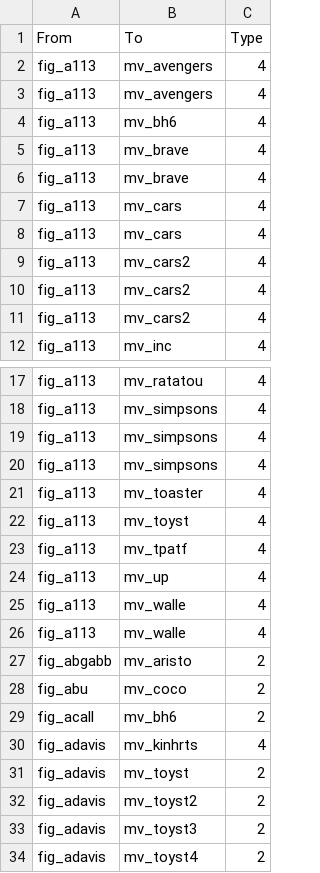
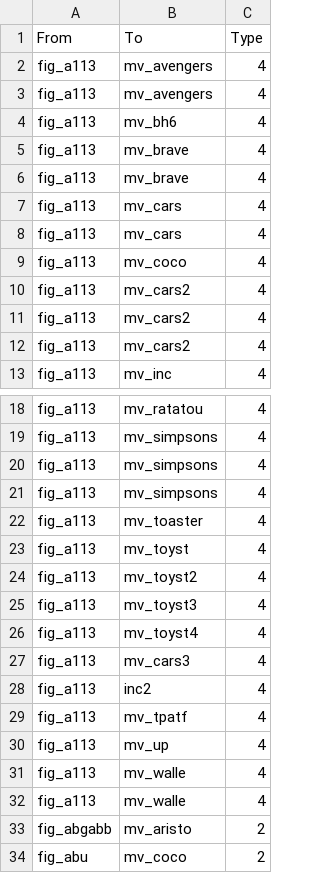
Before and after one commit to tinomarst/pixar-226305, a CSV file: daten/el_fig.csv, drawn as a sheet; only a part is shown, gaps mark what is left out; the shorter side is filled out with more unchanged rows.

Commit message:
Update el_fig.csv

```diff
--- a/daten/el_fig.csv
+++ b/daten/el_fig.csv
@@ -8,2 +8,3 @@ fig_a113,mv_cars,4
 fig_a113,mv_cars,4
+fig_a113,mv_coco,4
 fig_a113,mv_cars2,4
@@ -22,2 +23,7 @@ fig_a113,mv_toaster,4
 fig_a113,mv_toyst,4
+fig_a113,mv_toyst2,4
+fig_a113,mv_toyst3,4
+fig_a113,mv_toyst4,4
+fig_a113,mv_cars3,4
+fig_a113,inc2,4
 fig_a113,mv_tpatf,4
```
